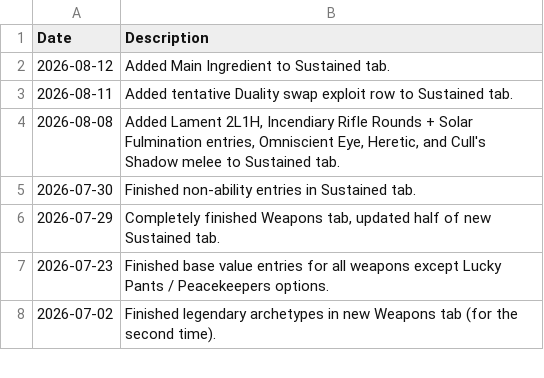
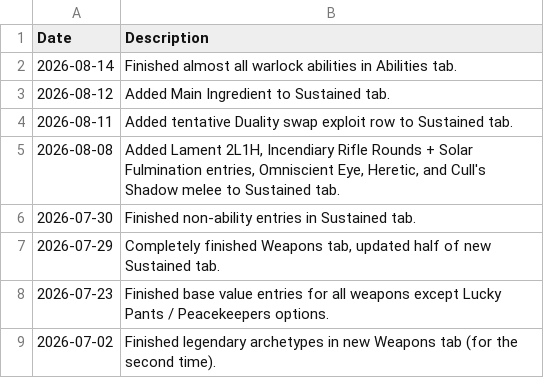
Before and after one commit to JxPv2/Destiny2, a CSV file: dim_wishlists/spreadsheets_to_dim_wishlists_scripts/workbooks_downloaded/aegis_boss-damage_changelog.csv, drawn as a sheet; only a part is shown; the diff names each change by its address in the sheet, - before the commit and + after, or states it on an @@ line.

```diff
--- a/dim_wishlists/spreadsheets_to_dim_wishlists_scripts/workbooks_downloaded/aegis_boss-damage_changelog.csv
+++ b/dim_wishlists/spreadsheets_to_dim_wishlists_scripts/workbooks_downloaded/aegis_boss-damage_changelog.csv
+row 2: 2026-08-14 | Finished almost all warlock abilities in Abilities tab.
```
Also changed, not shown: 19 other files.
